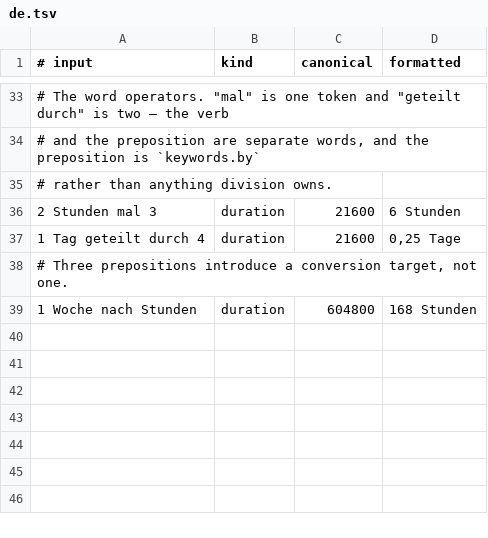
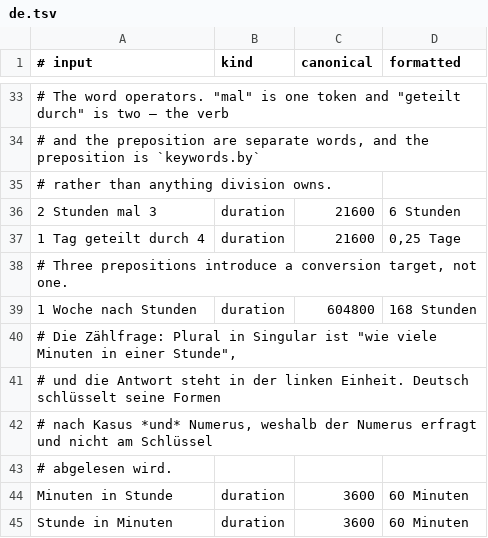
Before and after one commit to GrandMagus02/smartputs, a TSV file: packages/duration/corpus/de.tsv, drawn as a sheet; only a part is shown, gaps mark what is left out; the diff names each change by its address in the sheet, - before the commit and + after, or states it on an @@ line.

```diff
--- a/packages/duration/corpus/de.tsv
+++ b/packages/duration/corpus/de.tsv
+row 40: # Die Zählfrage: Plural in Singular ist "wie viele Minuten in einer Stunde",
+row 41: # und die Antwort steht in der linken Einheit. Deutsch schlüsselt seine Formen
+row 42: # nach Kasus *und* Numerus, weshalb der Numerus erfragt und nicht am Schlüssel
+row 43: # abgelesen wird.
+row 44: Minuten in Stunde | duration | 3600 | 60 Minuten
+row 45: Stunde in Minuten | duration | 3600 | 60 Minuten
```
Also changed, not shown: packages/core/corpus/en-complete.tsv, packages/core/corpus/uk-complete.tsv, 24 other files.
